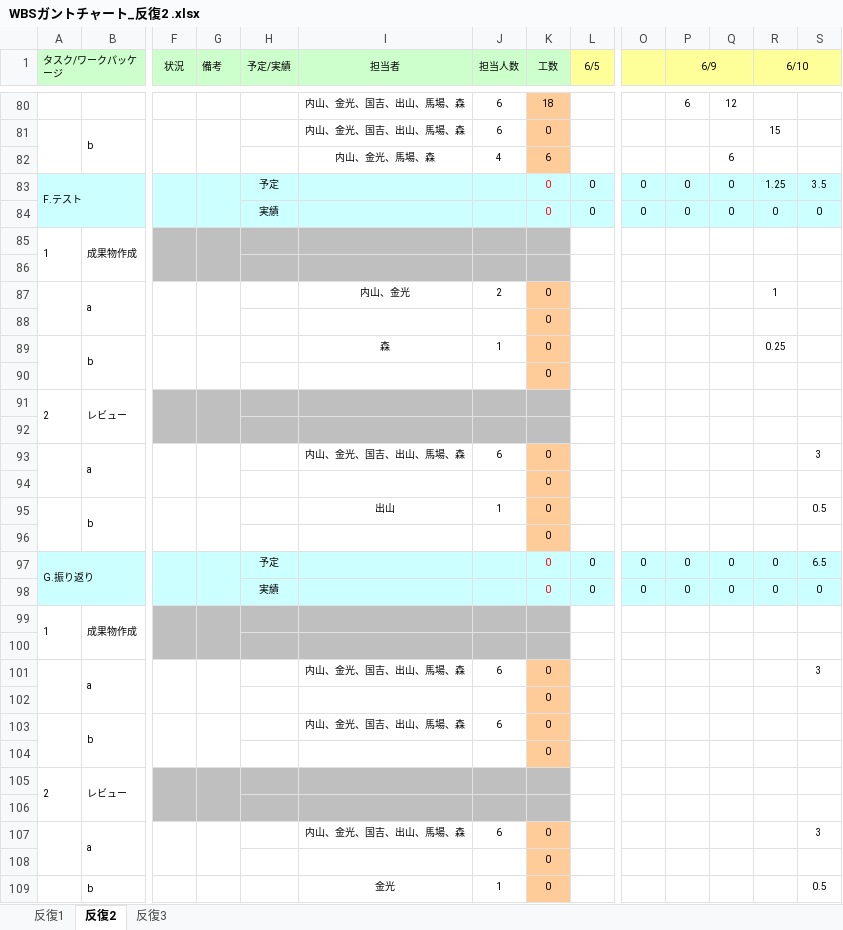
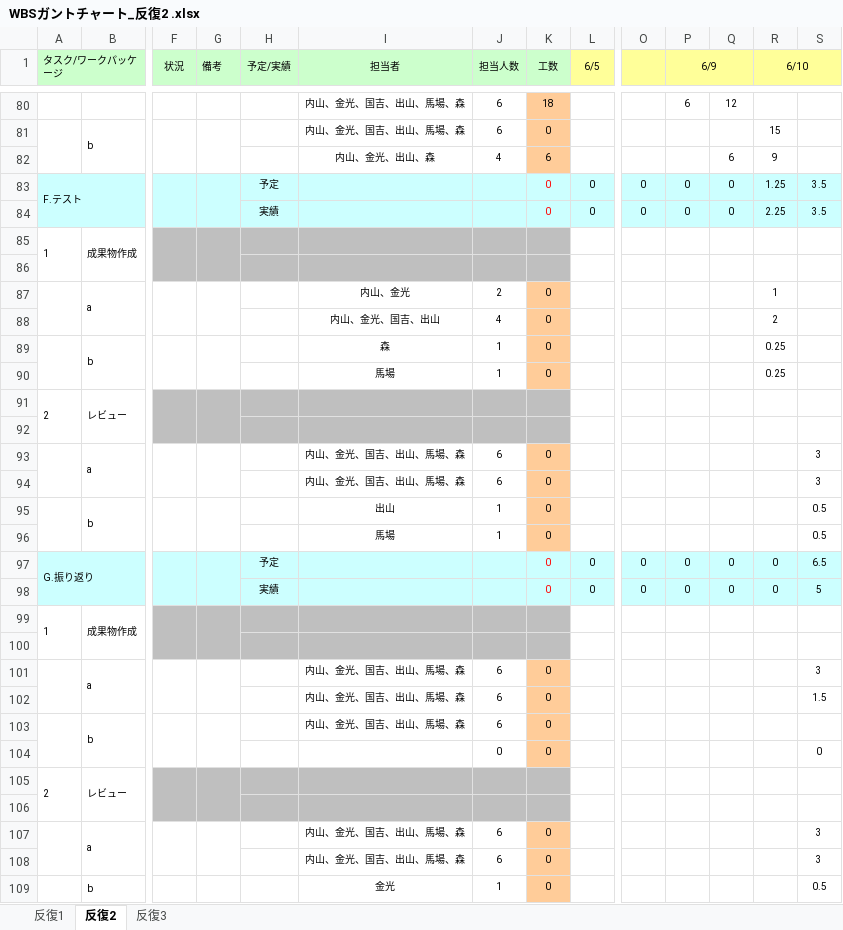
Before and after one commit to m-uchiyama/git_12, an Excel workbook: カード当てゲーム/ガントチャート(反復2)/WBSガントチャート_反復2 .xlsx, sheet 反復2, drawn as a sheet; only a part is shown, gaps mark what is left out; values as stored, in another font and other column widths than the file's, no borders; conditional formats not drawn; removed rows and columns are numbered as before the commit, all else as after; rows hold the shown columns only; the diff covers the shown part only; the diff names each change by its address in the sheet, - before the commit and + after, or states it on an @@ line.

Commit message:
ガントチャート反復2(最終)

```diff
--- a/カード当てゲーム/ガントチャート(反復2)/WBSガントチャート_反復2 .xlsx (sheet 反復2)
+++ b/カード当てゲーム/ガントチャート(反復2)/WBSガントチャート_反復2 .xlsx (sheet 反復2)
-I82 (担当者): 内山、金光、馬場、森
+I82 (担当者): 内山、金光、出山、森
-R82 (6/10): (empty)
+R82 (6/10): 9
-R84 (6/10): 0
+R84 (6/10): 2.25
-S84: 0
+S84: 3.5
-row 88:  |  |  |  |  |  |  | 0
+row 88:  |  |  |  |  | 内山、金光、国吉、出山 | 4 | 0 |  |  |  |  | 2
-row 90:  |  |  |  |  |  |  | 0
+row 90:  |  |  |  |  | 馬場 | 1 | 0 |  |  |  |  | 0.25
-row 94:  |  |  |  |  |  |  | 0
+row 94:  |  |  |  |  | 内山、金光、国吉、出山、馬場、森 | 6 | 0 |  |  |  |  |  | 3
-row 96:  |  |  |  |  |  |  | 0
+row 96:  |  |  |  |  | 馬場 | 1 | 0 |  |  |  |  |  | 0.5
-S98: 0
+S98: 5
-row 102:  |  |  |  |  |  |  | 0
+row 102:  |  |  |  |  | 内山、金光、国吉、出山、馬場、森 | 6 | 0 |  |  |  |  |  | 1.5
-row 104:  |  |  |  |  |  |  | 0
+row 104:  |  |  |  |  |  | 0 | 0 |  |  |  |  |  | 0
-row 108:  |  |  |  |  |  |  | 0
+row 108:  |  |  |  |  | 内山、金光、国吉、出山、馬場、森 | 6 | 0 |  |  |  |  |  | 3
```
Also changed, not shown: 1 added row, 1 removed row and 3 edited cells elsewhere in this sheet.
